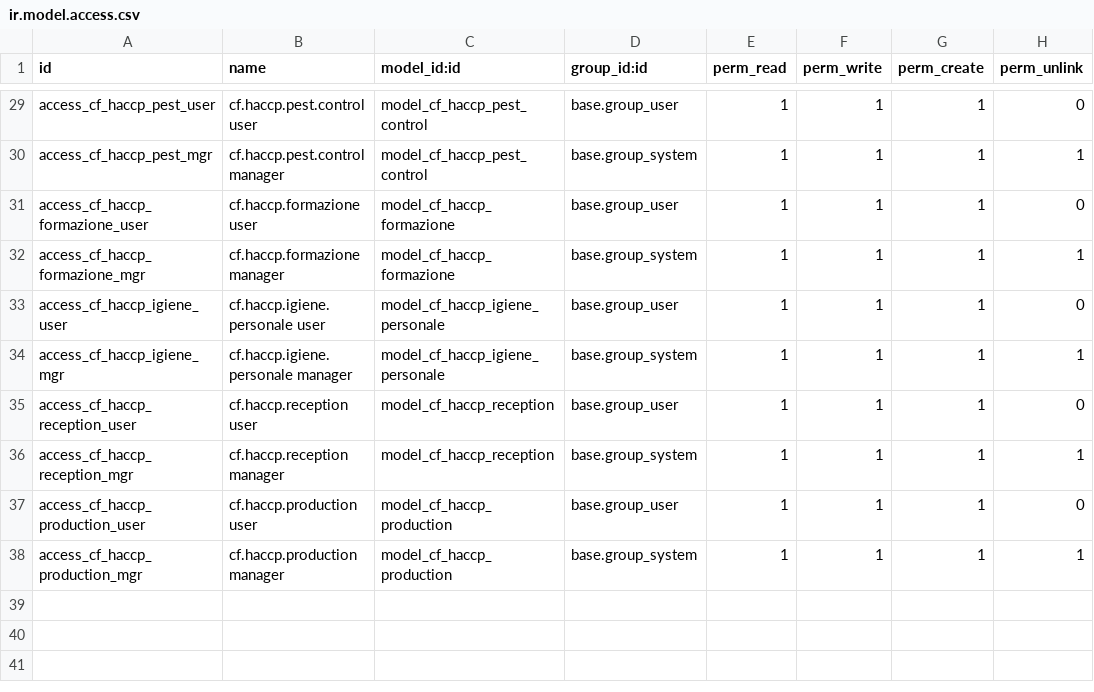
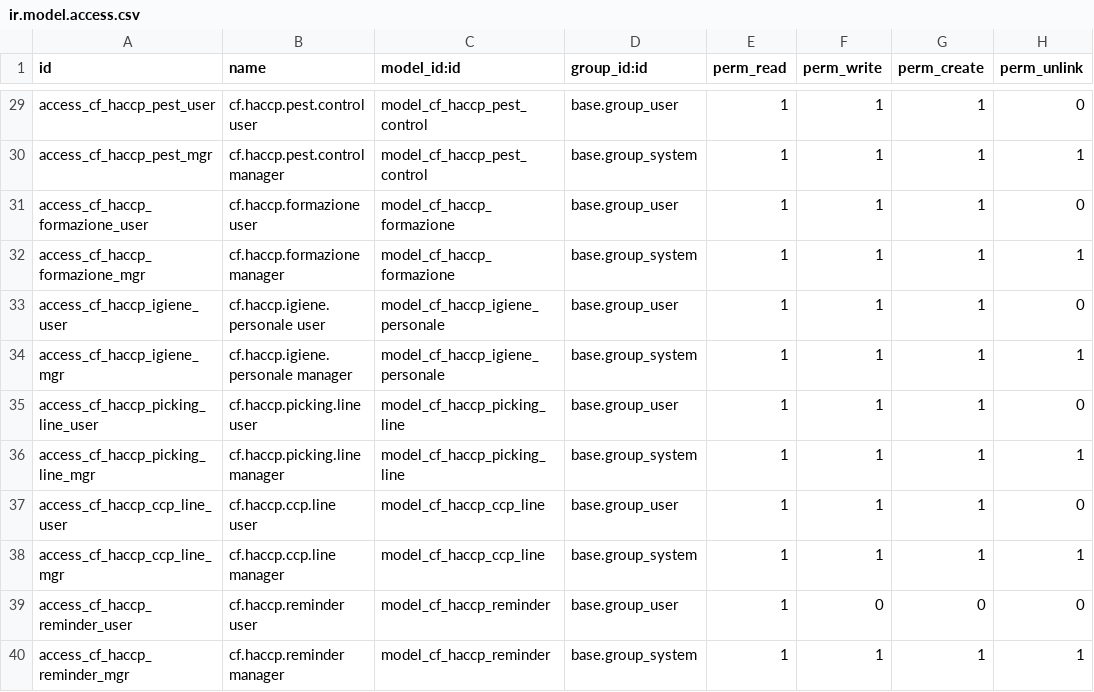
Before and after one commit to casafolino/casafolino-os, a CSV file: casafolino_haccp/security/ir.model.access.csv, drawn as a sheet; only a part is shown, gaps mark what is left out.

```diff
--- a/casafolino_haccp/security/ir.model.access.csv
+++ b/casafolino_haccp/security/ir.model.access.csv
@@ -34,5 +34,7 @@ access_cf_haccp_igiene_user,cf.haccp.igiene.personale user,model_cf_haccp_igiene
 access_cf_haccp_igiene_mgr,cf.haccp.igiene.personale manager,model_cf_haccp_igiene_personale,base.group_system,1,1,1,1
-access_cf_haccp_reception_user,cf.haccp.reception user,model_cf_haccp_reception,base.group_user,1,1,1,0
-access_cf_haccp_reception_mgr,cf.haccp.reception manager,model_cf_haccp_reception,base.group_system,1,1,1,1
-access_cf_haccp_production_user,cf.haccp.production user,model_cf_haccp_production,base.group_user,1,1,1,0
-access_cf_haccp_production_mgr,cf.haccp.production manager,model_cf_haccp_production,base.group_system,1,1,1,1
+access_cf_haccp_picking_line_user,cf.haccp.picking.line user,model_cf_haccp_picking_line,base.group_user,1,1,1,0
+access_cf_haccp_picking_line_mgr,cf.haccp.picking.line manager,model_cf_haccp_picking_line,base.group_system,1,1,1,1
+access_cf_haccp_ccp_line_user,cf.haccp.ccp.line user,model_cf_haccp_ccp_line,base.group_user,1,1,1,0
+access_cf_haccp_ccp_line_mgr,cf.haccp.ccp.line manager,model_cf_haccp_ccp_line,base.group_system,1,1,1,1
+access_cf_haccp_reminder_user,cf.haccp.reminder user,model_cf_haccp_reminder,base.group_user,1,0,0,0
+access_cf_haccp_reminder_mgr,cf.haccp.reminder manager,model_cf_haccp_reminder,base.group_system,1,1,1,1
```
Also changed, not shown: 14 other files.
